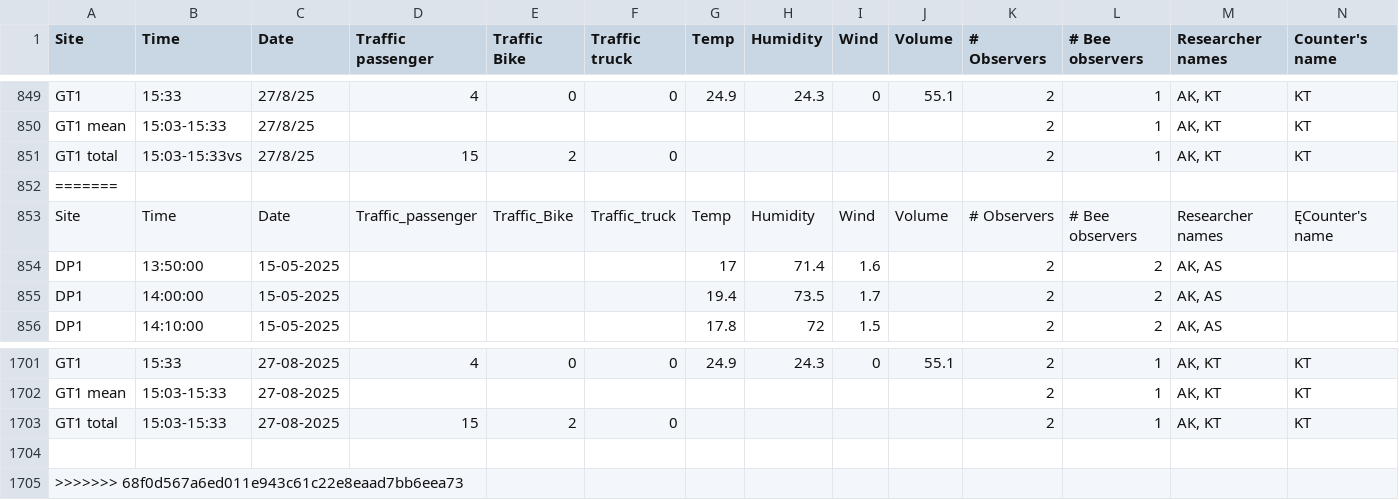
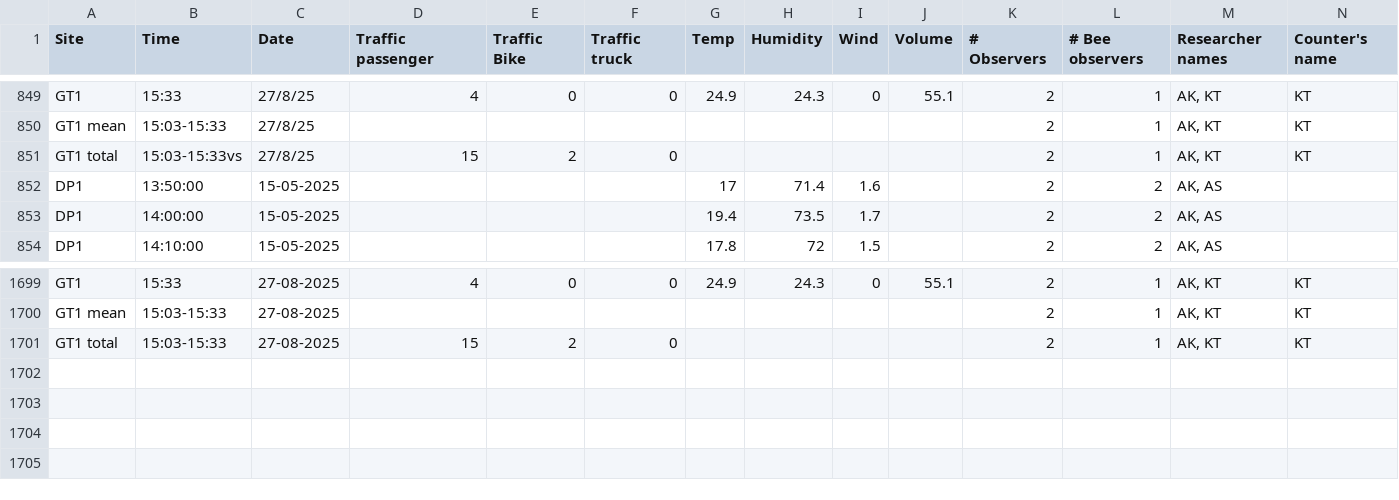
Before and after one commit to Audrey-netizen/turbpe, a CSV file: spreadsheets/abiotics.csv, drawn as a sheet; only a part is shown, gaps mark what is left out; rows hold the shown columns only; the diff names each change by its address in the sheet, - before the commit and + after, or states it on an @@ line.

Commit message:
Maybe now? grr excel

```diff
--- a/spreadsheets/abiotics.csv
+++ b/spreadsheets/abiotics.csv
-row 852: =======
-row 853: Site | Time | Date | Traffic_passenger | Traffic_Bike | Traffic_truck | Temp | Humidity | Wind | Volume | # Observers | # Bee observers | Researcher names | ĘCounter's name
-row 1704: (empty)
-row 1705: >>>>>>> 68f0d567a6ed011e943c61c22e8eaad7bb6eea73
```
